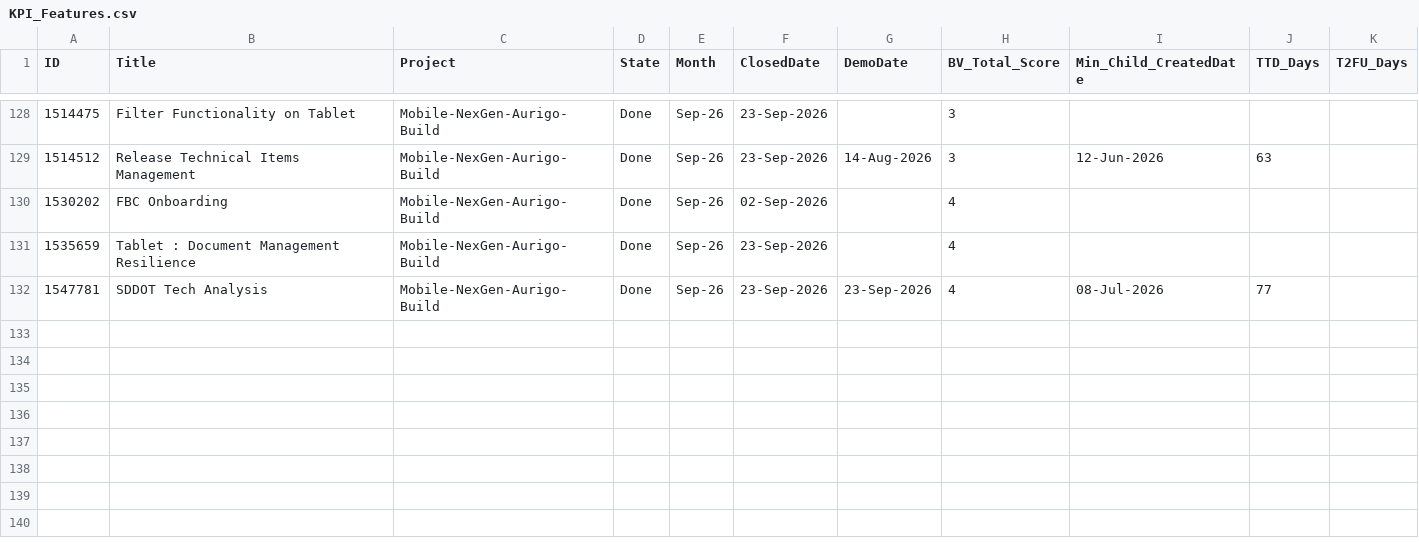
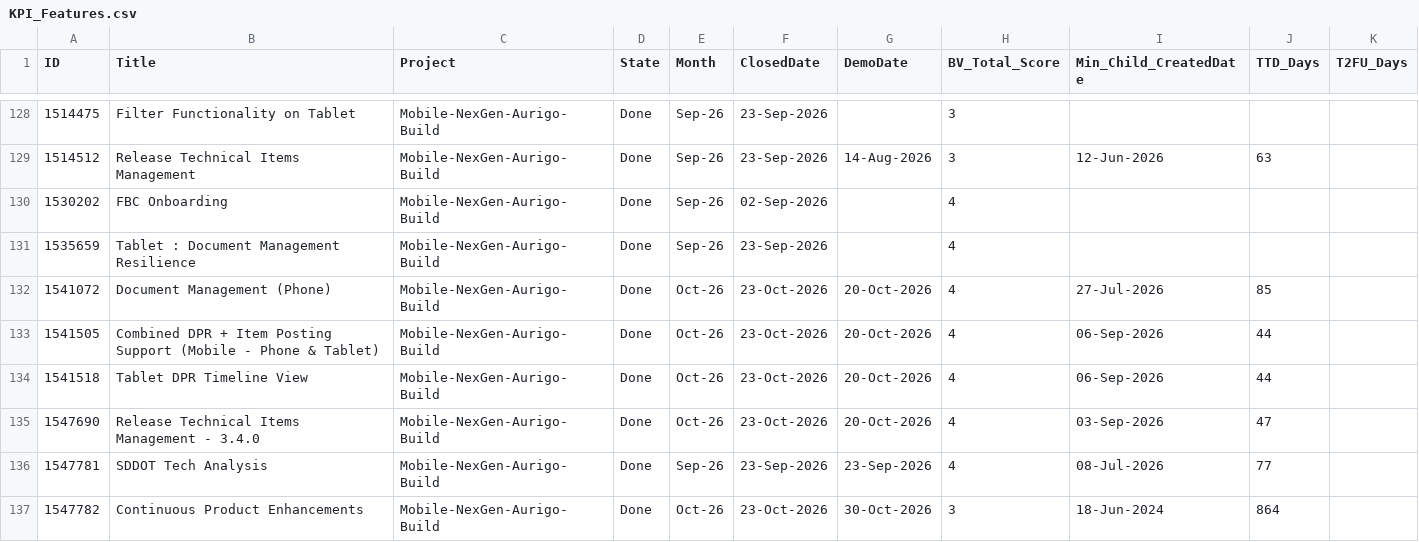
Before and after one commit to manishwali/Experiment, a CSV file: KPI_Features.csv, drawn as a sheet; only a part is shown, gaps mark what is left out; the diff names each change by its address in the sheet, - before the commit and + after, or states it on an @@ line.

```diff
--- a/KPI_Features.csv
+++ b/KPI_Features.csv
+row 132: 1541072 | Document Management (Phone) | Mobile-NexGen-Aurigo-Build | Done | Oct-26 | 23-Oct-2026 | 20-Oct-2026 | 4 | 27-Jul-2026 | 85
+row 133: 1541505 | Combined DPR + Item Posting Support (Mobile - Phone & Tablet) | Mobile-NexGen-Aurigo-Build | Done | Oct-26 | 23-Oct-2026 | 20-Oct-2026 | 4 | 06-Sep-2026 | 44
+row 134: 1541518 | Tablet DPR Timeline View | Mobile-NexGen-Aurigo-Build | Done | Oct-26 | 23-Oct-2026 | 20-Oct-2026 | 4 | 06-Sep-2026 | 44
+row 135: 1547690 | Release Technical Items Management - 3.4.0 | Mobile-NexGen-Aurigo-Build | Done | Oct-26 | 23-Oct-2026 | 20-Oct-2026 | 4 | 03-Sep-2026 | 47
+row 137: 1547782 | Continuous Product Enhancements | Mobile-NexGen-Aurigo-Build | Done | Oct-26 | 23-Oct-2026 | 30-Oct-2026 | 3 | 18-Jun-2024 | 864
```
Also changed, not shown: KPI_Bugs.csv.
